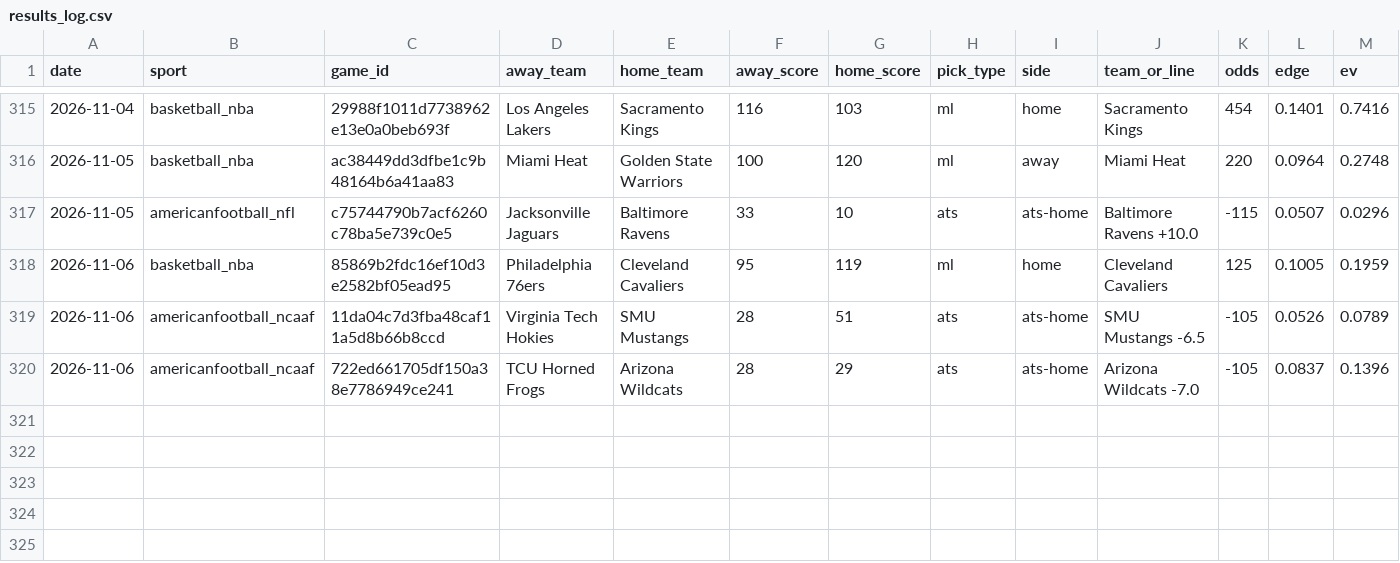
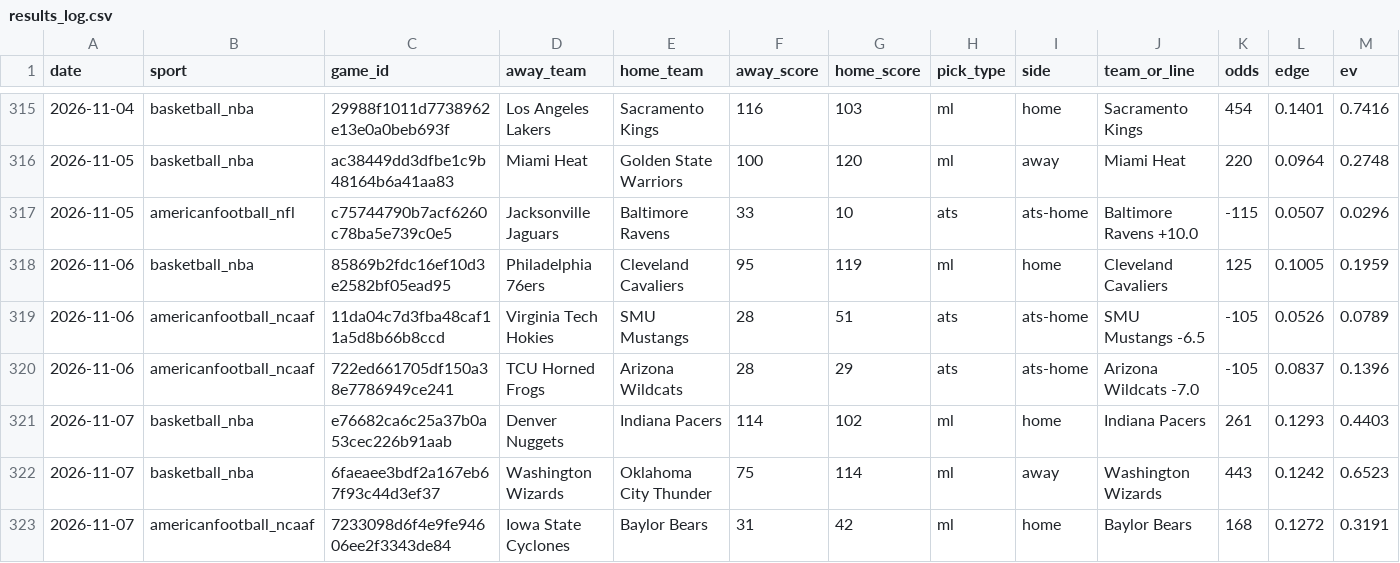
Before and after one commit to pdaly42/sports-edge, a CSV file: results_log.csv, drawn as a sheet; only a part is shown, gaps mark what is left out; rows hold the shown columns only; the diff names each change by its address in the sheet, - before the commit and + after, or states it on an @@ line.

```diff
--- a/results_log.csv
+++ b/results_log.csv
+row 321: 2026-11-07 | basketball_nba | e76682ca6c25a37b0a53cec226b91aab | Denver Nuggets | Indiana Pacers | 114 | 102 | ml | home | Indiana Pacers | 261 | 0.1293 | 0.4403
+row 322: 2026-11-07 | basketball_nba | 6faeaee3bdf2a167eb67f93c44d3ef37 | Washington Wizards | Oklahoma City Thunder | 75 | 114 | ml | away | Washington Wizards | 443 | 0.1242 | 0.6523
+row 323: 2026-11-07 | americanfootball_ncaaf | 7233098d6f4e9fe94606ee2f3343de84 | Iowa State Cyclones | Baylor Bears | 31 | 42 | ml | home | Baylor Bears | 168 | 0.1272 | 0.3191
```
